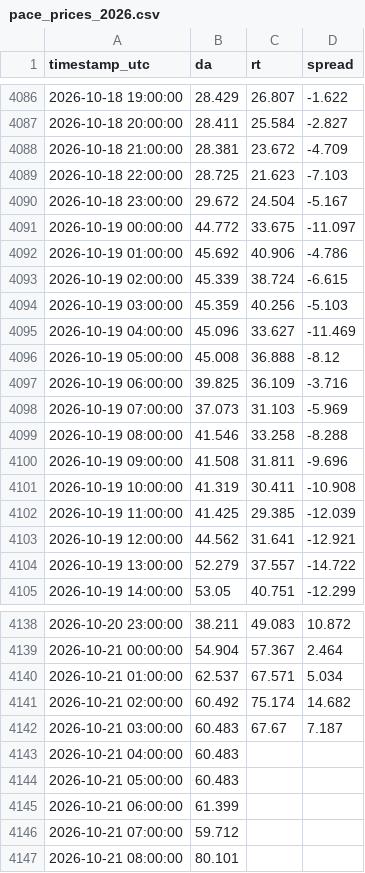
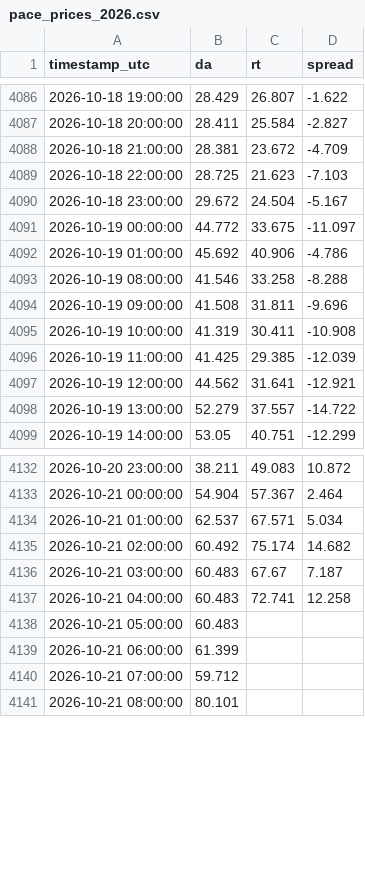
Before and after one commit to RendellRich/maya-forecasting-v2, a CSV file: pipeline/data/pace_prices_2026.csv, drawn as a sheet; only a part is shown, gaps mark what is left out.

```diff
--- a/pipeline/data/pace_prices_2026.csv
+++ b/pipeline/data/pace_prices_2026.csv
@@ -4092,8 +4092,2 @@ timestamp_utc,da,rt,spread
 2026-10-19 01:00:00,45.692,40.906,-4.786
-2026-10-19 02:00:00,45.339,38.724,-6.615
-2026-10-19 03:00:00,45.359,40.256,-5.103
-2026-10-19 04:00:00,45.096,33.627,-11.469
-2026-10-19 05:00:00,45.008,36.888,-8.12
-2026-10-19 06:00:00,39.825,36.109,-3.716
-2026-10-19 07:00:00,37.073,31.103,-5.969
 2026-10-19 08:00:00,41.546,33.258,-8.288
@@ -4142,3 +4136,3 @@ timestamp_utc,da,rt,spread
 2026-10-21 03:00:00,60.483,67.67,7.187
-2026-10-21 04:00:00,60.483,,
+2026-10-21 04:00:00,60.483,72.741,12.258
 2026-10-21 05:00:00,60.483,,
```
Also changed, not shown: app/data/savings_ci.csv, app/data/shift_backtest.csv, 10 other files.
